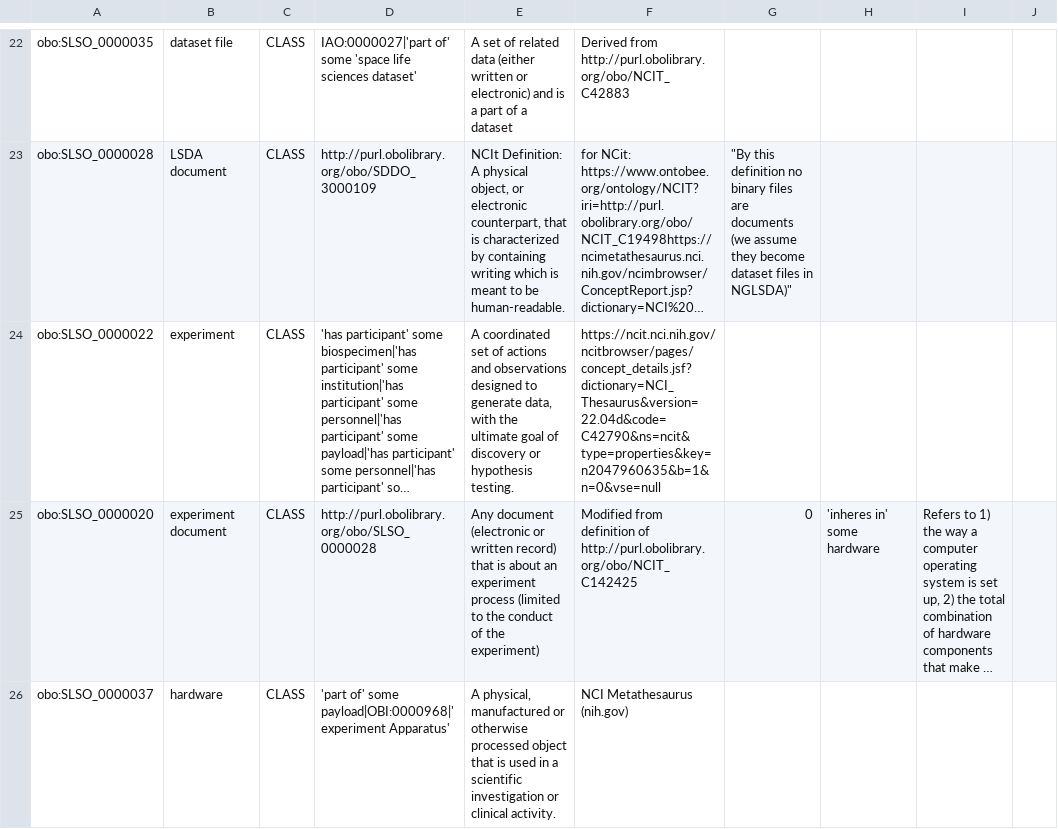
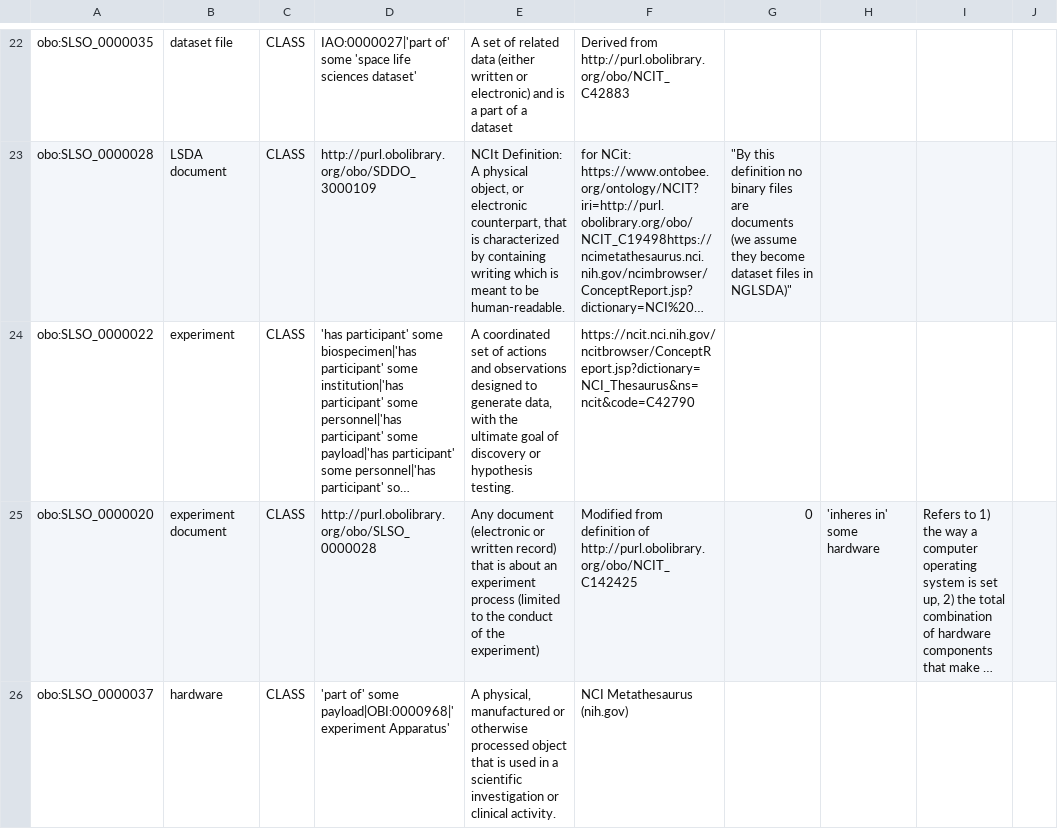
Before and after one commit to nasa/LSDAO, a TSV file: src/ontology/templates/slso_classes.tsv, drawn as a sheet; only a part is shown, gaps mark what is left out; long unchanged cells end in …; the diff names each change by its address in the sheet, - before the commit and + after, or states it on an @@ line.

```diff
--- a/src/ontology/templates/slso_classes.tsv
+++ b/src/ontology/templates/slso_classes.tsv
-F24: https://ncit.nci.nih.gov/ncitbrowser/pages/concept_details.jsf?dictionary=NCI_Thesaurus&version=22.04d&code=C42790&ns=ncit&type=properties&key=n2047960635&b=1&n=0&vse=null
+F24: https://ncit.nci.nih.gov/ncitbrowser/ConceptReport.jsp?dictionary=NCI_Thesaurus&ns=ncit&code=C42790
```
Also changed, not shown: 31 other files.
